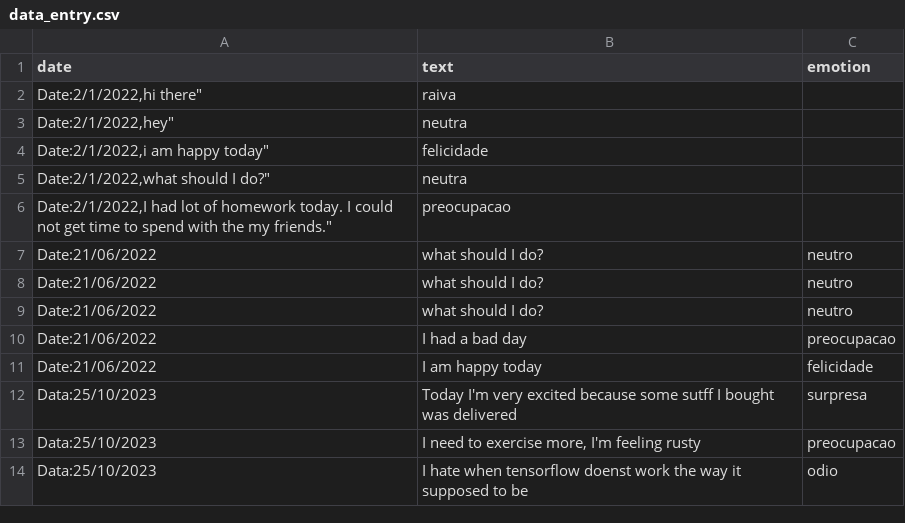
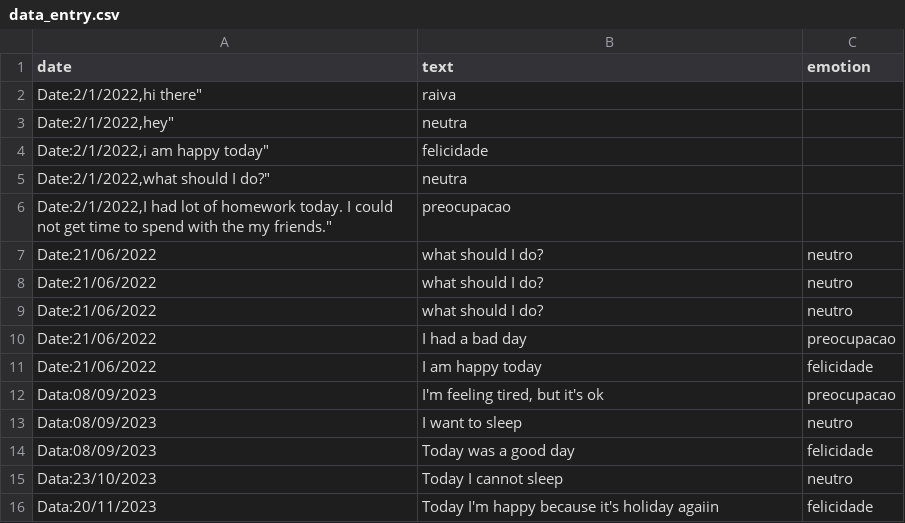
Before and after one commit to lstrindade/C122, a CSV file: static/assets/data_files/data_entry.csv, drawn as a sheet.

```diff
--- a/static/assets/data_files/data_entry.csv
+++ b/static/assets/data_files/data_entry.csv
@@ -11,4 +11,6 @@ date,text,emotion
 "Date:21/06/2022","I am happy today","felicidade"
-"Data:25/10/2023","Today I'm very excited because some sutff I bought was delivered ","surpresa"
-"Data:25/10/2023","I need to exercise more, I'm feeling rusty  ","preocupacao"
-"Data:25/10/2023","I hate when tensorflow doenst work the way it supposed to be","odio"
+"Data:08/09/2023","I'm feeling tired, but it's ok","preocupacao"
+"Data:08/09/2023","I want to sleep","neutro"
+"Data:08/09/2023","Today was a good day","felicidade"
+"Data:23/10/2023","Today I cannot sleep","neutro"
+"Data:20/11/2023","Today I'm happy because it's holiday agaiin","felicidade"
```
Also changed, not shown: 13 other files.
